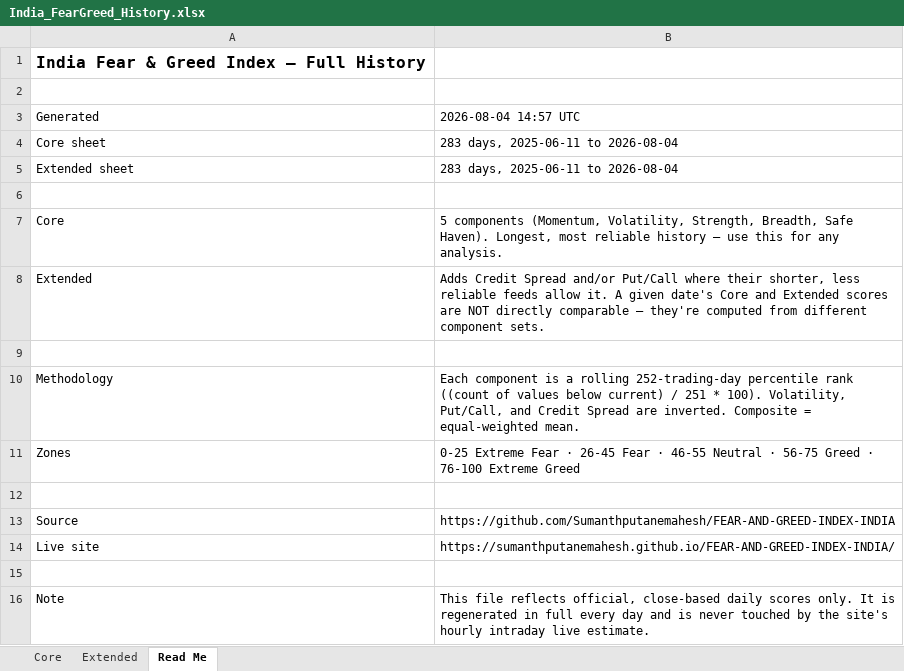
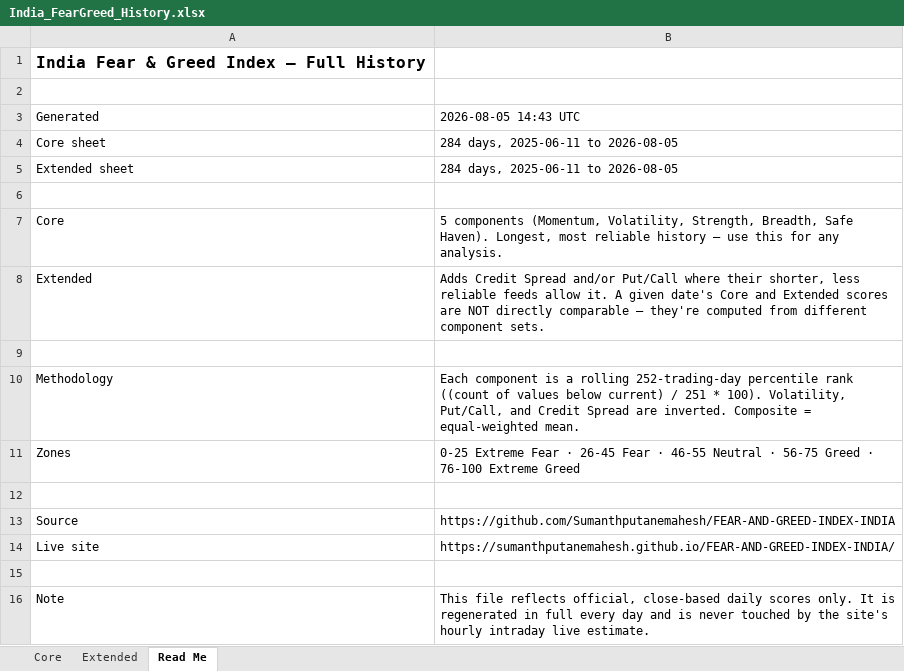
Before and after one commit to Sumanthputanemahesh/FEAR-AND-GREED-INDEX-INDIA, an Excel workbook: docs/data/India_FearGreed_History.xlsx, sheet Read Me, drawn as a sheet; values as stored, in another font and other column widths than the file's, no borders; the diff names each change by its address in the sheet, - before the commit and + after, or states it on an @@ line.

```diff
--- a/docs/data/India_FearGreed_History.xlsx (sheet Read Me)
+++ b/docs/data/India_FearGreed_History.xlsx (sheet Read Me)
-B3: 2026-08-04 14:57 UTC
+B3: 2026-08-05 14:43 UTC
-B4:B5: 283 days, 2025-06-11 to 2026-08-04
+B4:B5: 284 days, 2025-06-11 to 2026-08-05
```
Also changed, not shown: sheet Core, sheet Extended, 11 other files.
